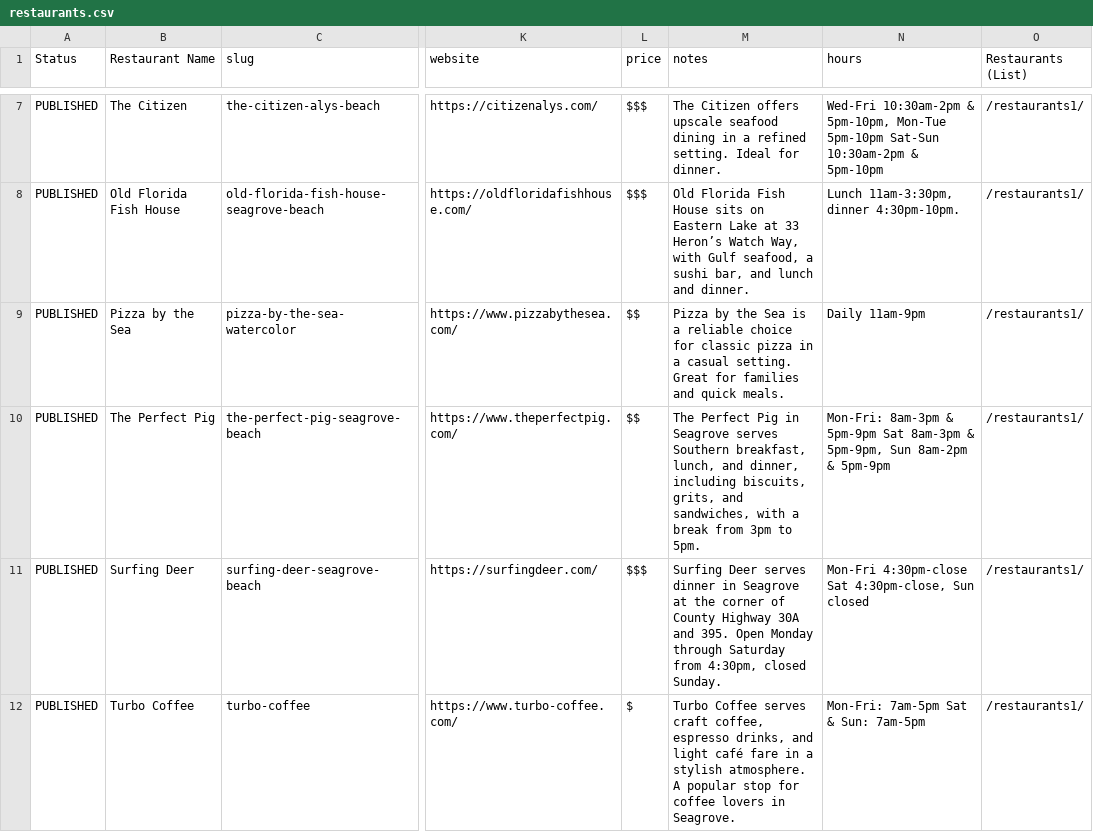
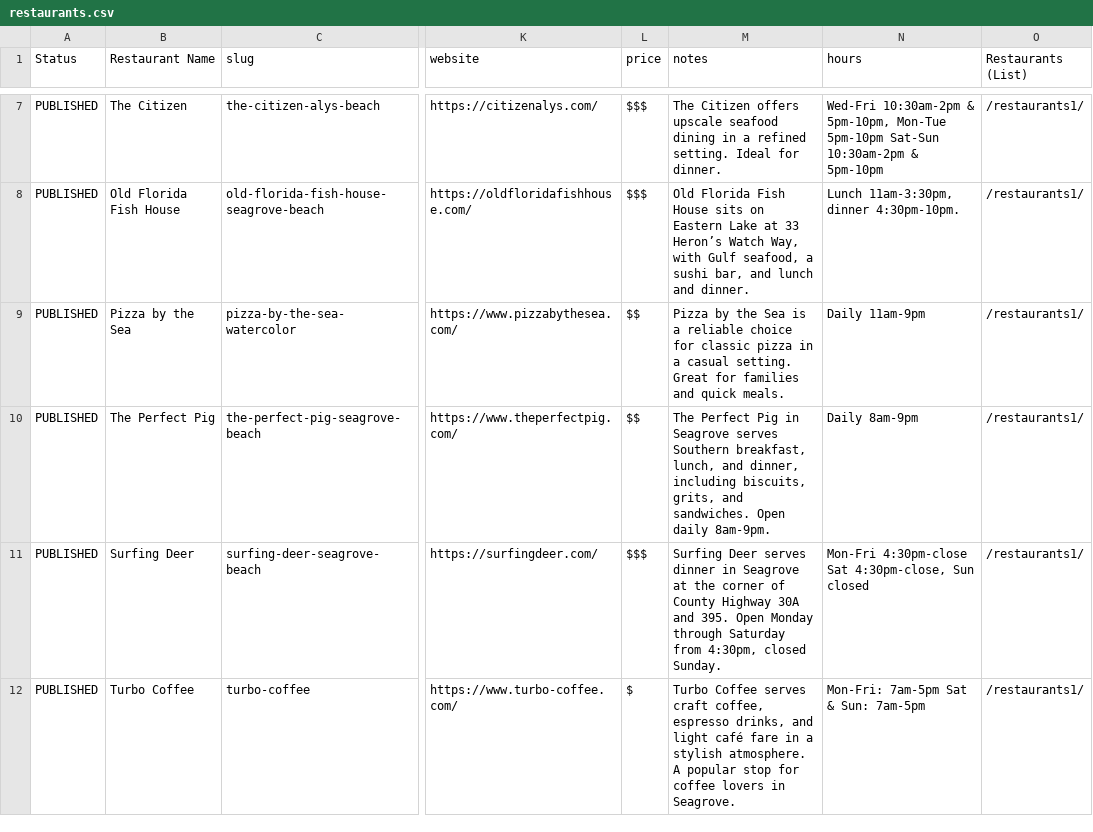
Before and after one commit to marcongit850/eatingon30A, a CSV file: data/restaurants.csv, drawn as a sheet; only a part is shown, gaps mark what is left out; the diff covers the shown part only; the diff names each change by its address in the sheet, - before the commit and + after, or states it on an @@ line.

```diff
--- a/data/restaurants.csv
+++ b/data/restaurants.csv
-M10 (notes): …grits, and sandwiches, with a break from 3pm to 5pm.
+M10 (notes): …grits, and sandwiches. Open daily 8am-9pm.
-N10 (hours): Mon-Fri: 8am-3pm & 5pm-9pm Sat 8am-3pm & 5pm-9pm, Sun 8am-2pm & 5pm-9pm
+N10 (hours): Daily 8am-9pm
```
Also changed, not shown: 2 edited cells elsewhere in this file, 9 other files.
